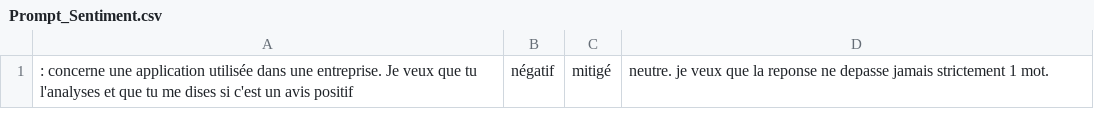
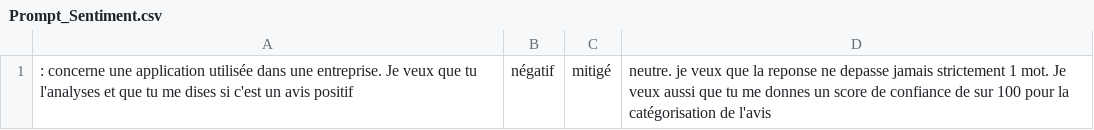
Before and after one commit to LoloDenodo/Denodo, a CSV file: Prompt_Sentiment.csv, drawn as a sheet.

Commit message:
Update Prompt_Sentiment.csv

```diff
--- a/Prompt_Sentiment.csv
+++ b/Prompt_Sentiment.csv
@@ -1 +1 @@
-: concerne une application utilisée dans une entreprise. Je veux que tu l'analyses et que tu me dises si c'est un avis positif, négatif, mitigé,neutre.  je veux que la reponse ne depasse jamais strictement 1 mot.
+: concerne une application utilisée dans une entreprise. Je veux que tu l'analyses et que tu me dises si c'est un avis positif, négatif, mitigé,neutre.  je veux que la reponse ne depasse jamais strictement 1 mot. Je veux aussi que tu me donnes un score de confiance de sur 100 pour la catégorisation de l'avis
```
